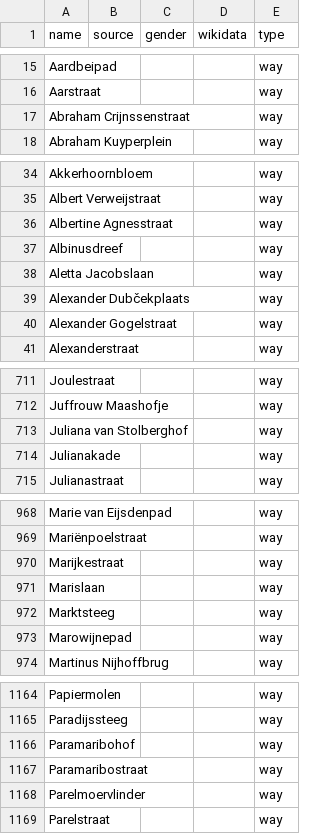
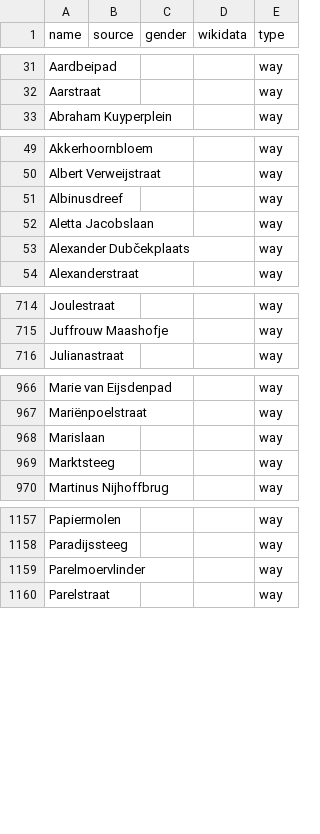
Before and after one commit to RobinLinde/equalstreetnames-leiden, a CSV file: data/other.csv, drawn as a sheet; only a part is shown, gaps mark what is left out; removed rows and columns are numbered as before the commit, all else as after; the diff covers the shown part only; the diff names each change by its address in the sheet, - before the commit and + after, or states it on an @@ line.

```diff
--- a/data/other.csv
+++ b/data/other.csv
-row 17: Abraham Crijnssenstraat |  |  |  | way
-row 36: Albertine Agnesstraat |  |  |  | way
-row 40: Alexander Gogelstraat |  |  |  | way
-row 713: Juliana van Stolberghof |  |  |  | way
-row 714: Julianakade |  |  |  | way
-row 970: Marijkestraat |  |  |  | way
-row 973: Marowijnepad |  |  |  | way
-row 1166: Paramaribohof |  |  |  | way
-row 1167: Paramaribostraat |  |  |  | way
```
Also changed, not shown: 16 added rows and 29 removed rows elsewhere in this file, data/gender.csv, 3 other files.
